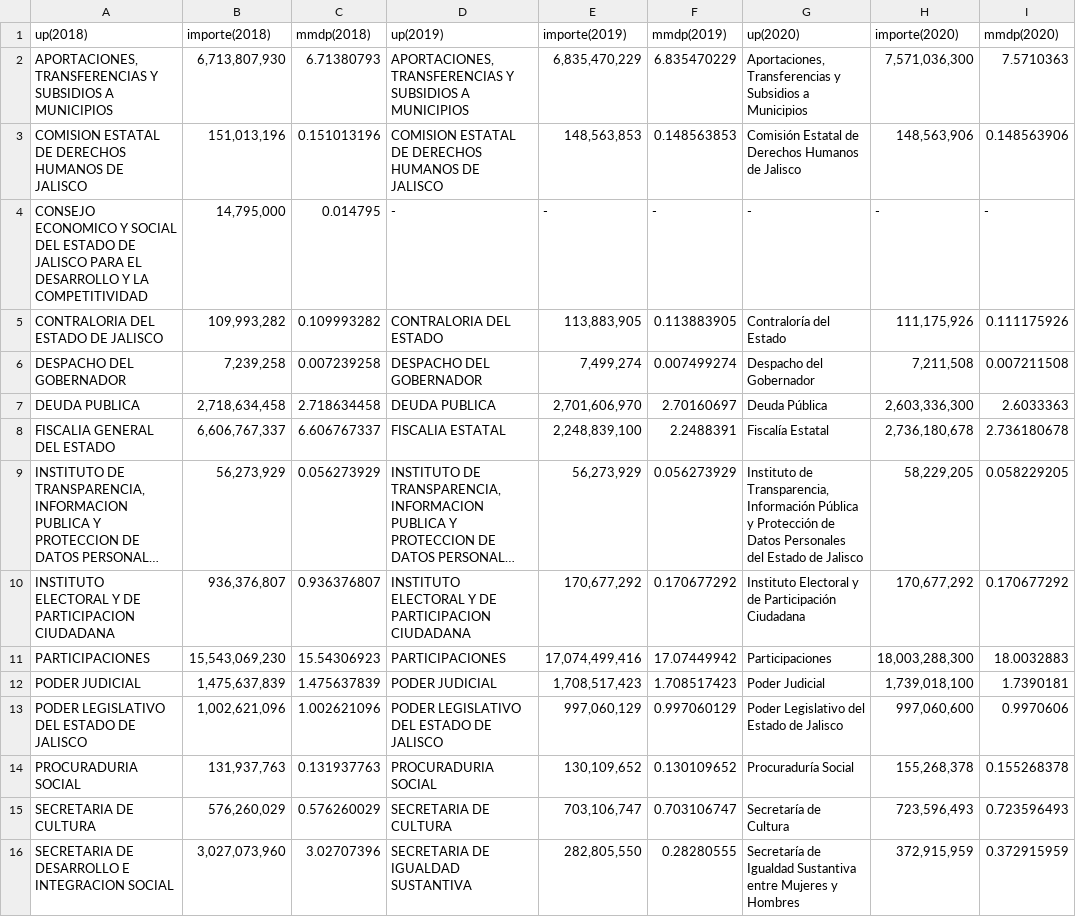
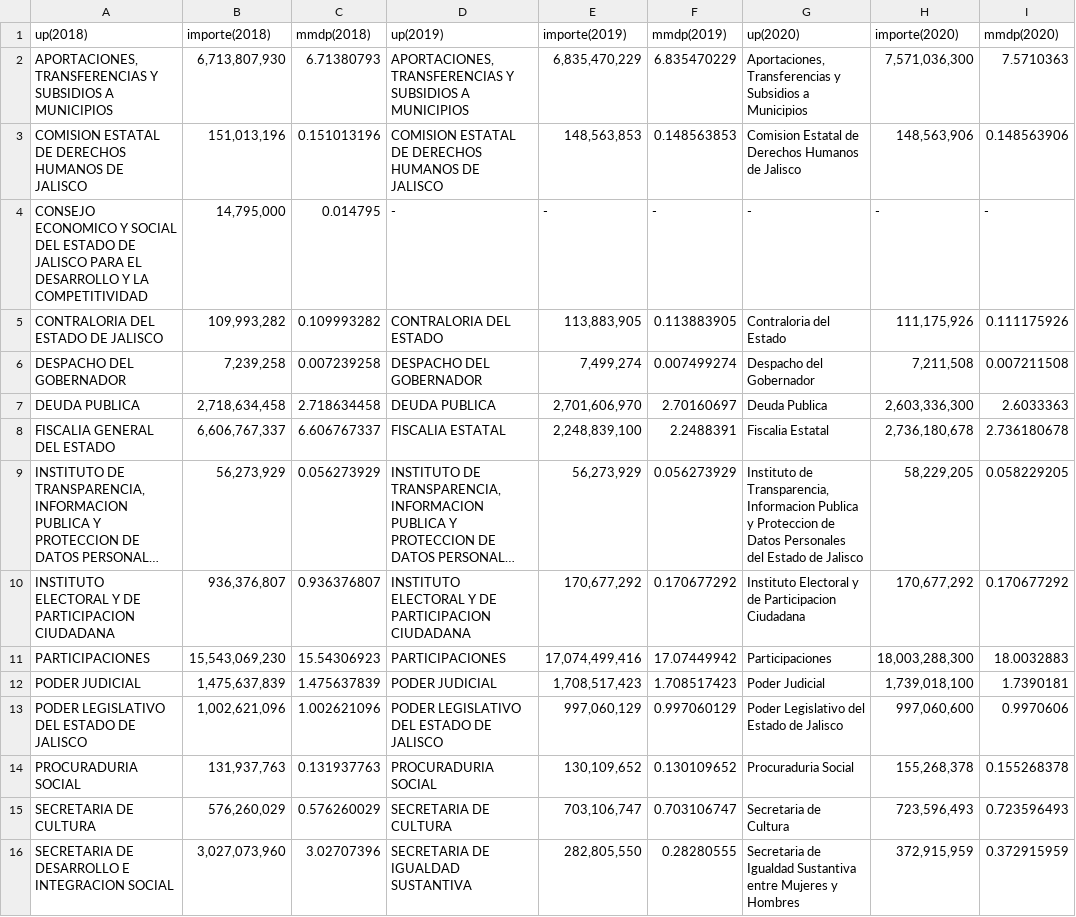
Before and after one commit to crenteriam/Transversal-Presupuesto-Abierto, a CSV file: Presupuesto-Jalisco/unidades presupuestales 18-19-20.csv, drawn as a sheet; only a part is shown; long unchanged cells end in …; the diff covers the shown part only; the diff names each change by its address in the sheet, - before the commit and + after, or states it on an @@ line.

```diff
--- a/Presupuesto-Jalisco/unidades presupuestales 18-19-20.csv
+++ b/Presupuesto-Jalisco/unidades presupuestales 18-19-20.csv
-G3 (up(2020)): Comisión Estatal de…
+G3 (up(2020)): Comision Estatal de…
-G5 (up(2020)): Contraloría del Estado
+G5 (up(2020)): Contraloria del Estado
-G7 (up(2020)): Deuda Pública
+G7 (up(2020)): Deuda Publica
-G8 (up(2020)): Fiscalía Estatal
+G8 (up(2020)): Fiscalia Estatal
-G9 (up(2020)): …de Transparencia, Información Pública y Protección de Datos…
+G9 (up(2020)): …de Transparencia, Informacion Publica y Proteccion de Datos…
-G10 (up(2020)): …y de Participación Ciudadana
+G10 (up(2020)): …y de Participacion Ciudadana
-G14 (up(2020)): Procuraduría Social
+G14 (up(2020)): Procuraduria Social
-G15 (up(2020)): Secretaría de Cultura
+G15 (up(2020)): Secretaria de Cultura
-G16 (up(2020)): Secretaría de Igualdad…
+G16 (up(2020)): Secretaria de Igualdad…
```
Also changed, not shown: 28 edited cells elsewhere in this file.
